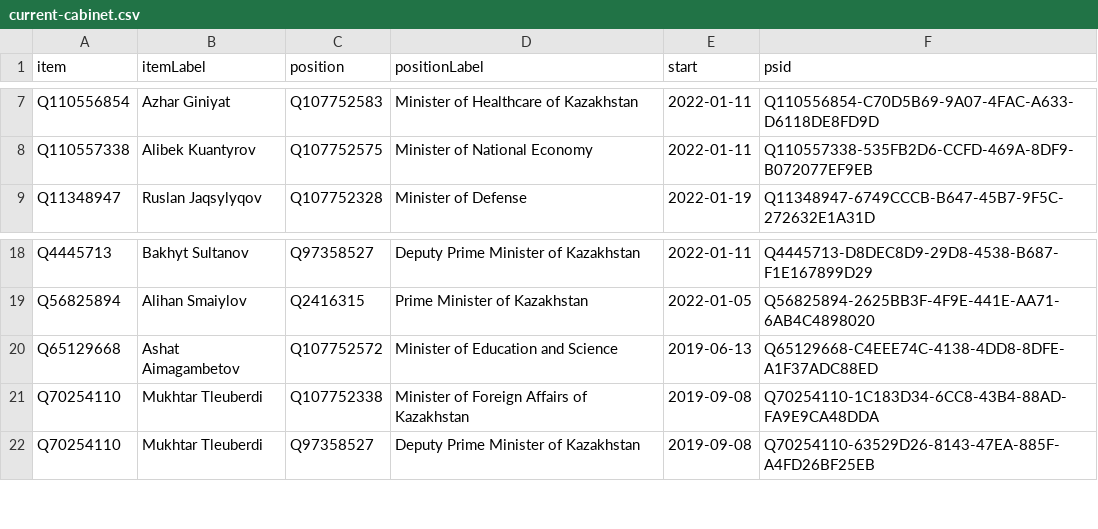
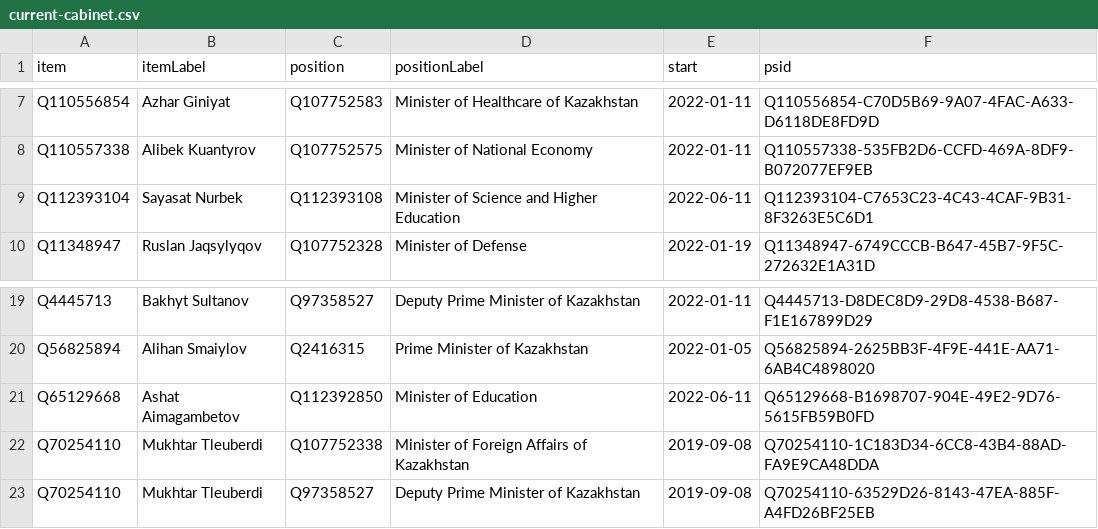
Before and after one commit to every-politician-scrapers/kazakhstan-cabinet, a CSV file: wikidata/results/current-cabinet.csv, drawn as a sheet; only a part is shown, gaps mark what is left out.

Commit message:
Run SPARQL queries

```diff
--- a/wikidata/results/current-cabinet.csv
+++ b/wikidata/results/current-cabinet.csv
@@ -8,2 +8,3 @@ Q110556854,Azhar Giniyat,Q107752583,Minister of Healthcare of Kazakhstan,2022-01
 Q110557338,Alibek Kuantyrov,Q107752575,Minister of National Economy,2022-01-11,Q110557338-535FB2D6-CCFD-469A-8DF9-B072077EF9EB
+Q112393104,Sayasat Nurbek,Q112393108,Minister of Science and Higher Education,2022-06-11,Q112393104-C7653C23-4C43-4CAF-9B31-8F3263E5C6D1
 Q11348947,Ruslan Jaqsylyqov,Q107752328,Minister of Defense,2022-01-19,Q11348947-6749CCCB-B647-45B7-9F5C-272632E1A31D
@@ -19,3 +20,3 @@ Q4445713,Bakhyt Sultanov,Q97358527,Deputy Prime Minister of Kazakhstan,2022-01-1
 Q56825894,Alihan Smaiylov,Q2416315,Prime Minister of Kazakhstan,2022-01-05,Q56825894-2625BB3F-4F9E-441E-AA71-6AB4C4898020
-Q65129668,Ashat Aimagambetov,Q107752572,Minister of Education and Science,2019-06-13,Q65129668-C4EEE74C-4138-4DD8-8DFE-A1F37ADC88ED
+Q65129668,Ashat Aimagambetov,Q112392850,Minister of Education,2022-06-11,Q65129668-B1698707-904E-49E2-9D76-5615FB59B0FD
 Q70254110,Mukhtar Tleuberdi,Q107752338,Minister of Foreign Affairs of Kazakhstan,2019-09-08,Q70254110-1C183D34-6CC8-43B4-88AD-FA9E9CA48DDA
```
